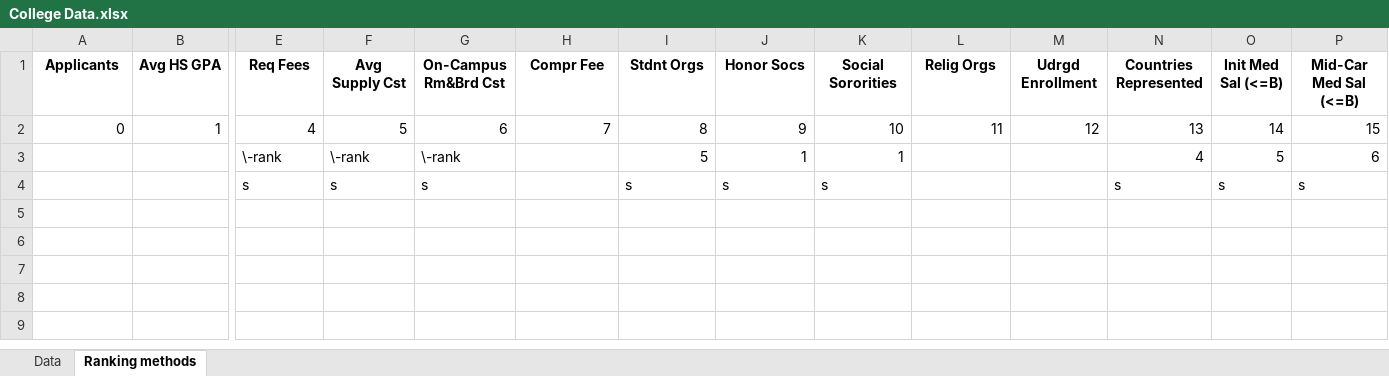
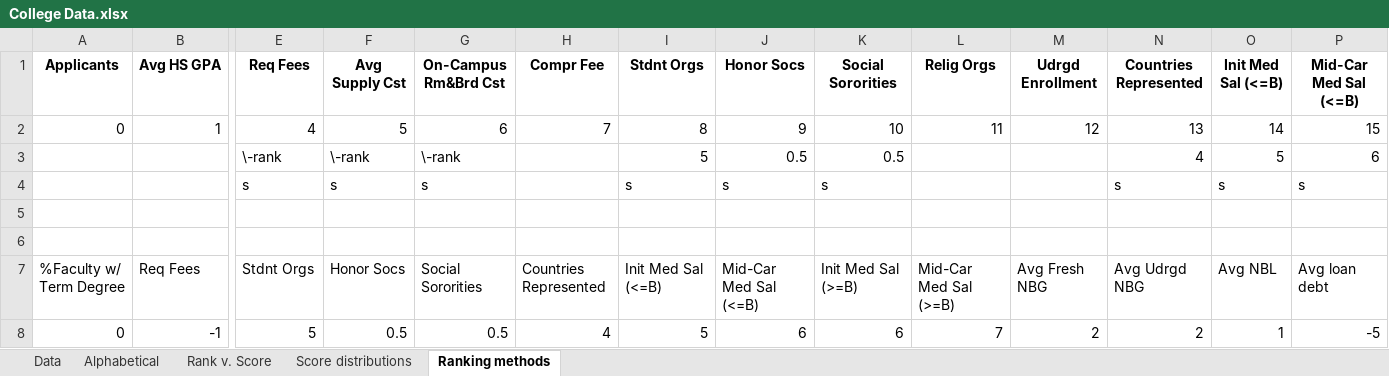
Before and after one commit to trsigg/CollegeDB, an Excel workbook: College Data.xlsx, sheet Ranking methods, drawn as a sheet; only a part is shown, gaps mark what is left out; values as stored, in another font and other column widths than the file's, no borders; rows hold the shown columns only; the diff names each change by its address in the sheet, - before the commit and + after, or states it on an @@ line.

```diff
--- a/College Data.xlsx (sheet Ranking methods)
+++ b/College Data.xlsx (sheet Ranking methods)
+sheet tab: Alphabetical
+sheet tab: Rank v. Score
+sheet tab: Score distributions
-J3 (Honor Socs): 1
+J3 (Honor Socs): 0.5
-K3 (Social Sororities): 1
+K3 (Social Sororities): 0.5
+row 5: (empty)
+row 6: (empty)
+row 7: %Faculty w/ Term Degree | Req Fees | Stdnt Orgs | Honor Socs | Social Sororities | Countries Represented | Init Med Sal (<=B) | Mid-Car Med Sal (<=B) | Init Med Sal (>=B) | Mid-Car Med Sal (>=B) | Avg Fresh NBG | Avg Udrgd NBG | Avg NBL | Avg loan debt
+row 8: 0 | -1 | 5 | 0.5 | 0.5 | 4 | 5 | 6 | 6 | 7 | 2 | 2 | 1 | -5
```
Also changed, not shown: charts or pictures, rankings1.xlsx, 1 other file.
